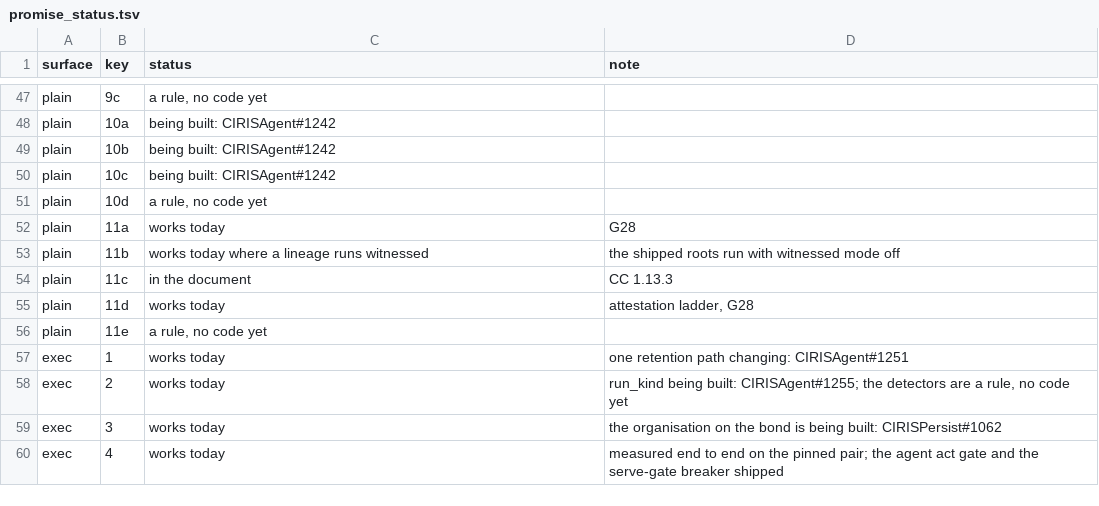
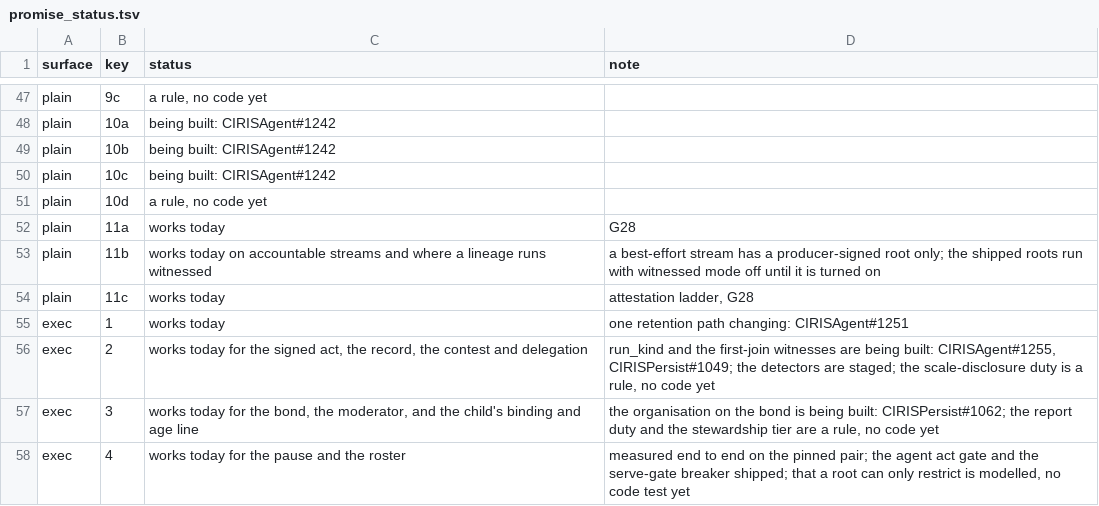
Before and after one commit to CIRISAI/CIRISConstitution, a TSV file: review/promise_status.tsv, drawn as a sheet; only a part is shown, gaps mark what is left out; the diff covers the shown part only.

```diff
--- a/review/promise_status.tsv
+++ b/review/promise_status.tsv
@@ -52,9 +52,7 @@ plain	10d	a rule, no code yet
 plain	11a	works today	G28
-plain	11b	works today where a lineage runs witnessed	the shipped roots run with witnessed mode off
-plain	11c	in the document	CC 1.13.3
-plain	11d	works today	attestation ladder, G28
-plain	11e	a rule, no code yet	
+plain	11b	works today on accountable streams and where a lineage runs witnessed	a best-effort stream has a producer-signed root only; the shipped roots run with witnessed mode off until it is turned on
+plain	11c	works today	attestation ladder, G28
 exec	1	works today	one retention path changing: CIRISAgent#1251
-exec	2	works today	run_kind being built: CIRISAgent#1255; the detectors are a rule, no code yet
-exec	3	works today	the organisation on the bond is being built: CIRISPersist#1062
-exec	4	works today	measured end to end on the pinned pair; the agent act gate and the serve-gate breaker shipped
+exec	2	works today for the signed act, the record, the contest and delegation	run_kind and the first-join witnesses are being built: CIRISAgent#1255, CIRISPersist#1049; the detectors are staged; the scale-disclosure duty is a rule, no code yet
+exec	3	works today for the bond, the moderator, and the child's binding and age line	the organisation on the bond is being built: CIRISPersist#1062; the report duty and the stewardship tier are a rule, no code yet
+exec	4	works today for the pause and the roster	measured end to end on the pinned pair; the agent act gate and the serve-gate breaker shipped; that a root can only restrict is modelled, no code test yet
```
Also changed, not shown: 25 edited cells elsewhere in this file, constitution/claims.tsv, constitution/signed_object.tsv, 29 other files.
